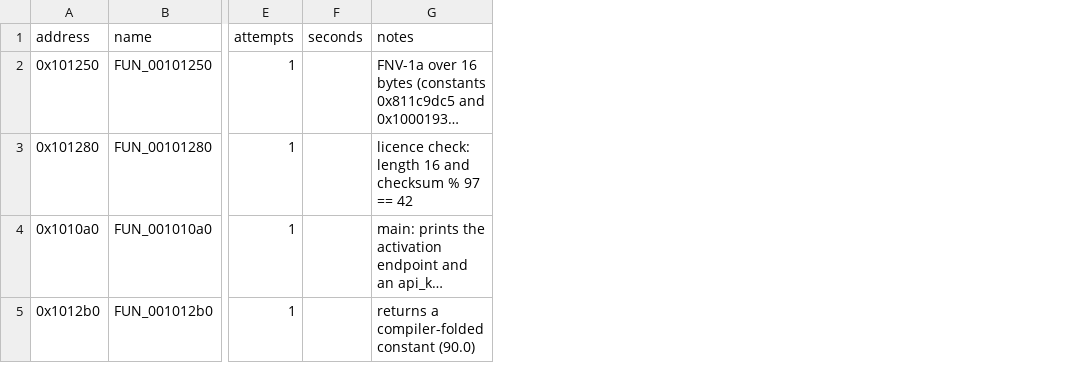
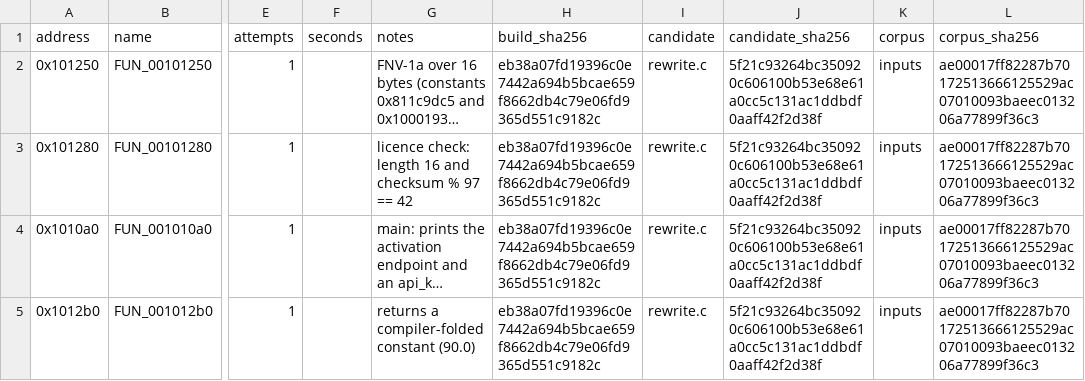
Before and after one commit to Nemesis-driod/decompile-and-verify, a CSV file: examples/sample/artifacts/ledger.csv, drawn as a sheet; only a part is shown, gaps mark what is left out; long unchanged cells end in …; the diff names each change by its address in the sheet, - before the commit and + after, or states it on an @@ line.

```diff
--- a/examples/sample/artifacts/ledger.csv
+++ b/examples/sample/artifacts/ledger.csv
+column H (build_sha256), rows 2-5: all eb38a07fd19396c0e7442a694b5bcae659f8662db4c79e06fd9365d551c9182c
+column I (candidate), rows 2-5: all rewrite.c
+column J (candidate_sha256), rows 2-5: all 5f21c93264bc350920c606100b53e68e61a0cc5c131ac1ddbdf0aaff42f2d38f
+column K (corpus), rows 2-5: all inputs
+column L (corpus_sha256), rows 2-5: all ae00017ff82287b70172513666125529ac07010093baeec013206a77899f36c3
```
Also changed, not shown: 23 other files.
